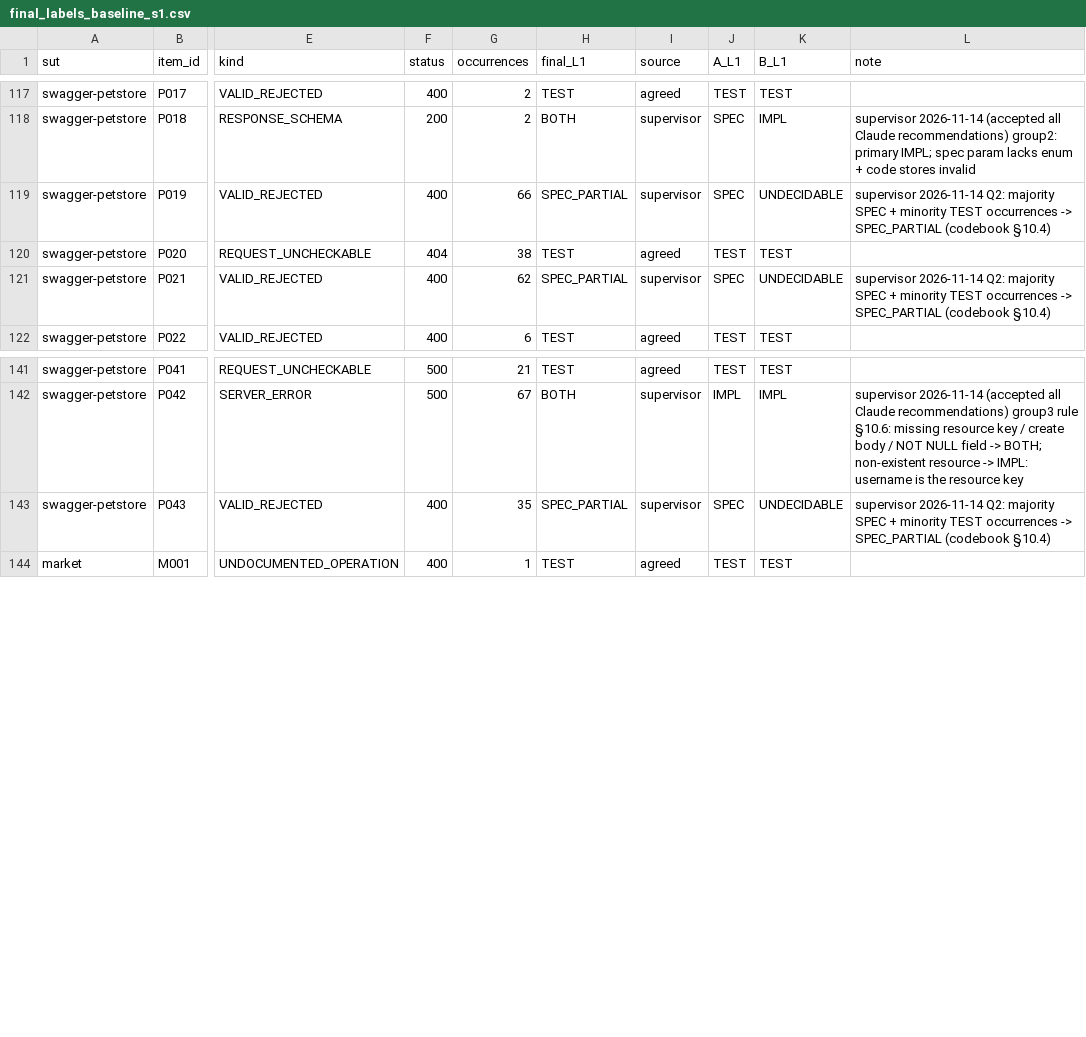
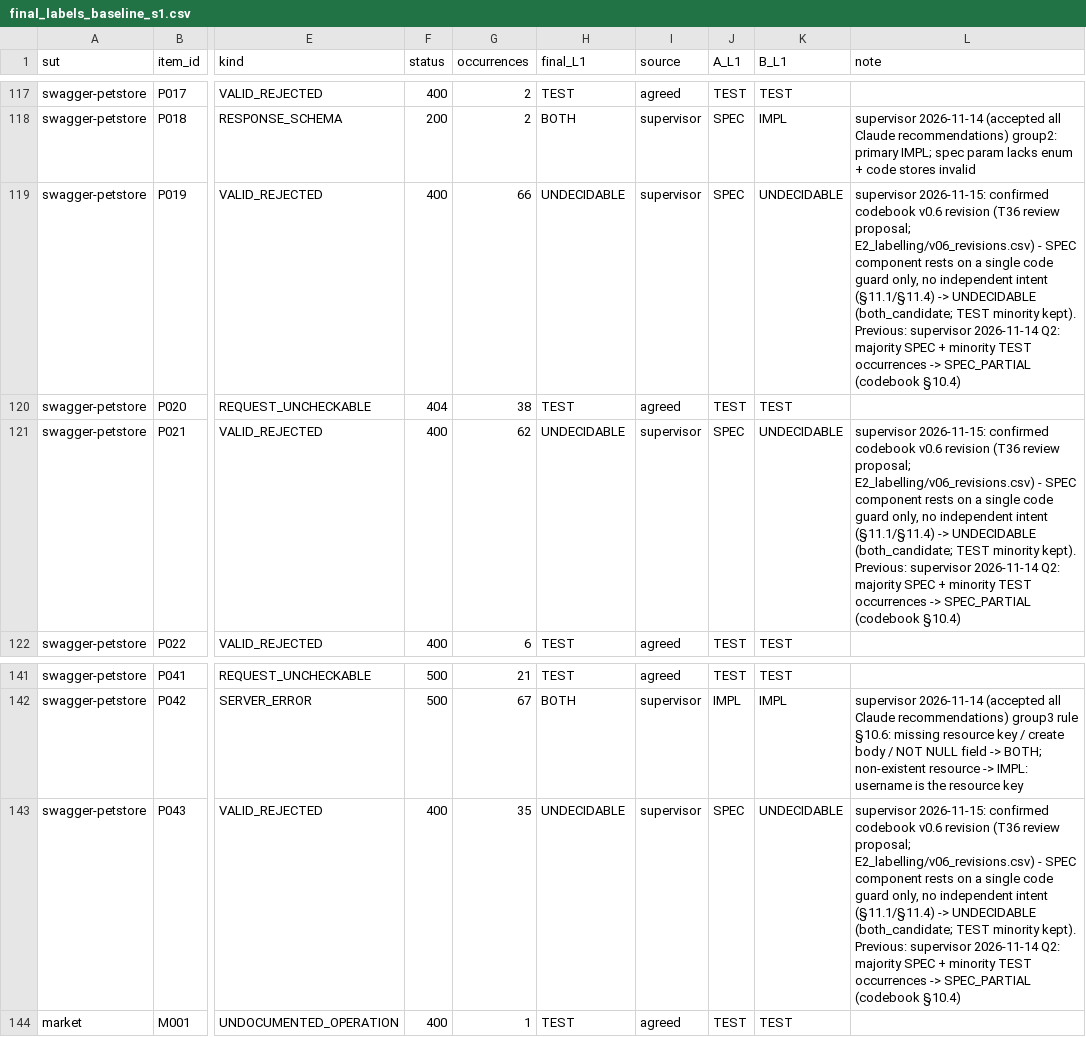
Before and after one commit to epsilonnotpstu/API-research, a CSV file: research/08_experiments/E2_labelling/final_labels_baseline_s1.csv, drawn as a sheet; only a part is shown, gaps mark what is left out; the diff names each change by its address in the sheet, - before the commit and + after, or states it on an @@ line.

```diff
--- a/research/08_experiments/E2_labelling/final_labels_baseline_s1.csv
+++ b/research/08_experiments/E2_labelling/final_labels_baseline_s1.csv
-H119 (final_L1): SPEC_PARTIAL
+H119 (final_L1): UNDECIDABLE
-L119 (note): supervisor 2026-11-14 Q2:…
+L119 (note): supervisor 2026-11-15: confirmed codebook v0.6 revision (T36 review proposal; E2_labelling/v06_revisions.csv) - SPEC component rests on a single code guard only, no independent intent (§11.1/§11.4) -> UNDECIDABLE (both_candidate; TEST minority kept). Previous: supervisor 2026-11-14 Q2:…
-H121 (final_L1): SPEC_PARTIAL
+H121 (final_L1): UNDECIDABLE
-L121 (note): supervisor 2026-11-14 Q2:…
+L121 (note): supervisor 2026-11-15: confirmed codebook v0.6 revision (T36 review proposal; E2_labelling/v06_revisions.csv) - SPEC component rests on a single code guard only, no independent intent (§11.1/§11.4) -> UNDECIDABLE (both_candidate; TEST minority kept). Previous: supervisor 2026-11-14 Q2:…
-H143 (final_L1): SPEC_PARTIAL
+H143 (final_L1): UNDECIDABLE
-L143 (note): supervisor 2026-11-14 Q2:…
+L143 (note): supervisor 2026-11-15: confirmed codebook v0.6 revision (T36 review proposal; E2_labelling/v06_revisions.csv) - SPEC component rests on a single code guard only, no independent intent (§11.1/§11.4) -> UNDECIDABLE (both_candidate; TEST minority kept). Previous: supervisor 2026-11-14 Q2:…
```
Also changed, not shown: research/08_experiments/E2_labelling/final_labels_baseline_s1_v06.csv, research/08_experiments/E2_labelling/swagger-petstore_adjudication.csv, 5 other files.
